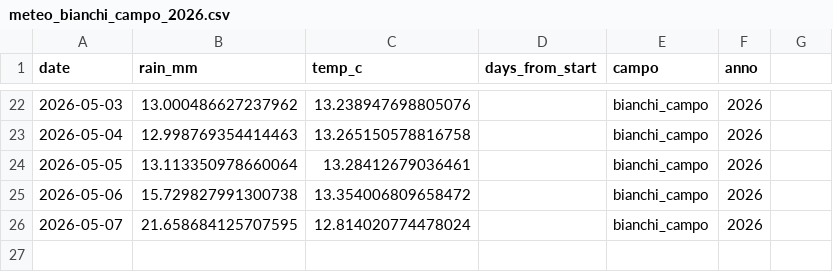
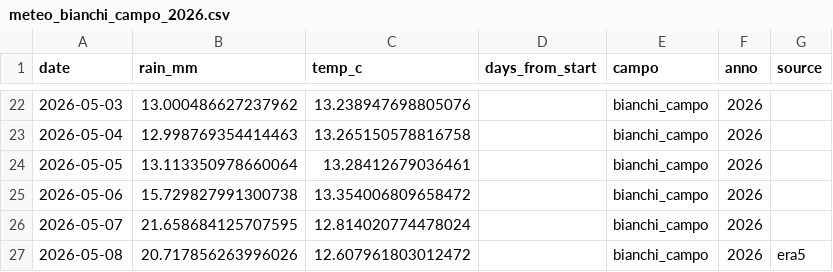
Before and after one commit to tommasobattistini/pascoli-data, a CSV file: meteo/meteo_bianchi_campo_2026.csv, drawn as a sheet; only a part is shown, gaps mark what is left out; the diff names each change by its address in the sheet, - before the commit and + after, or states it on an @@ line.

```diff
--- a/meteo/meteo_bianchi_campo_2026.csv
+++ b/meteo/meteo_bianchi_campo_2026.csv
-G1: (empty)
+G1: source
+row 27: 2026-05-08 | 20.717856263996026 | 12.607961803012472 |  | bianchi_campo | 2026 | era5
```
Also changed, not shown: meteo/meteo_pascolo_3_2026.csv, meteo/meteo_pascolo_4_2026.csv, 14 other files.
